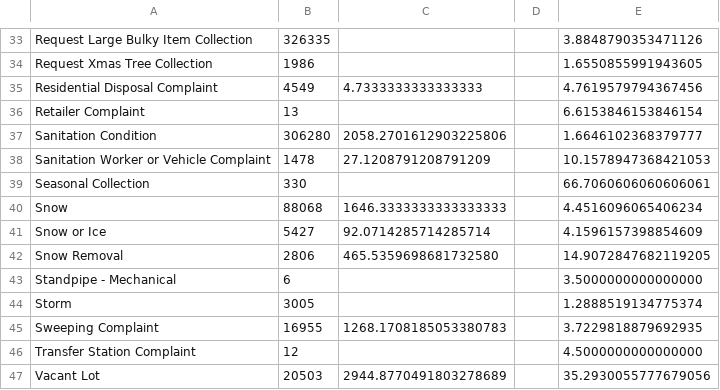
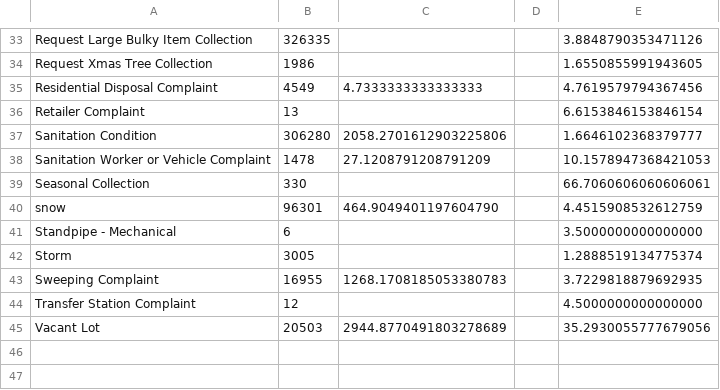
Before and after one commit to jonathangu0/CleanCityScape, a CSV file: dsny_data/dsnySummary_comtype.csv, drawn as a sheet; only a part is shown, gaps mark what is left out.

```diff
--- a/dsny_data/dsnySummary_comtype.csv
+++ b/dsny_data/dsnySummary_comtype.csv
@@ -39,5 +39,3 @@ Sanitation Worker or Vehicle Complaint,1478,27.1208791208791209,,10.157894736842
 Seasonal Collection,330,,,66.7060606060606061
-Snow,88068,1646.3333333333333333,,4.4516096065406234
-Snow or Ice,5427,92.0714285714285714,,4.1596157398854609
-Snow Removal,2806,465.5359698681732580,,14.9072847682119205
+snow,96301,464.9049401197604790,,4.4515908532612759
 Standpipe - Mechanical,6,,,3.5000000000000000
```
Also changed, not shown: dsny_data/dsnySummary_year_bor_comtype_status.csv, dsny_data/dsnySummary_year_comtype.csv, 4 other files.
